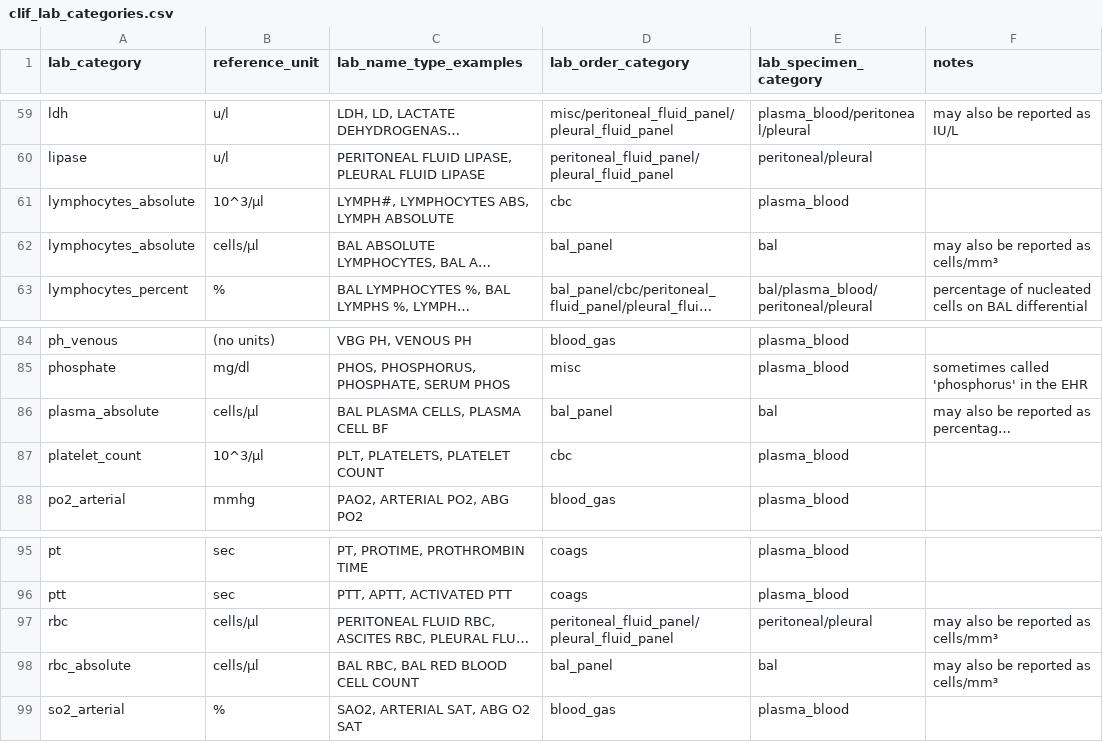
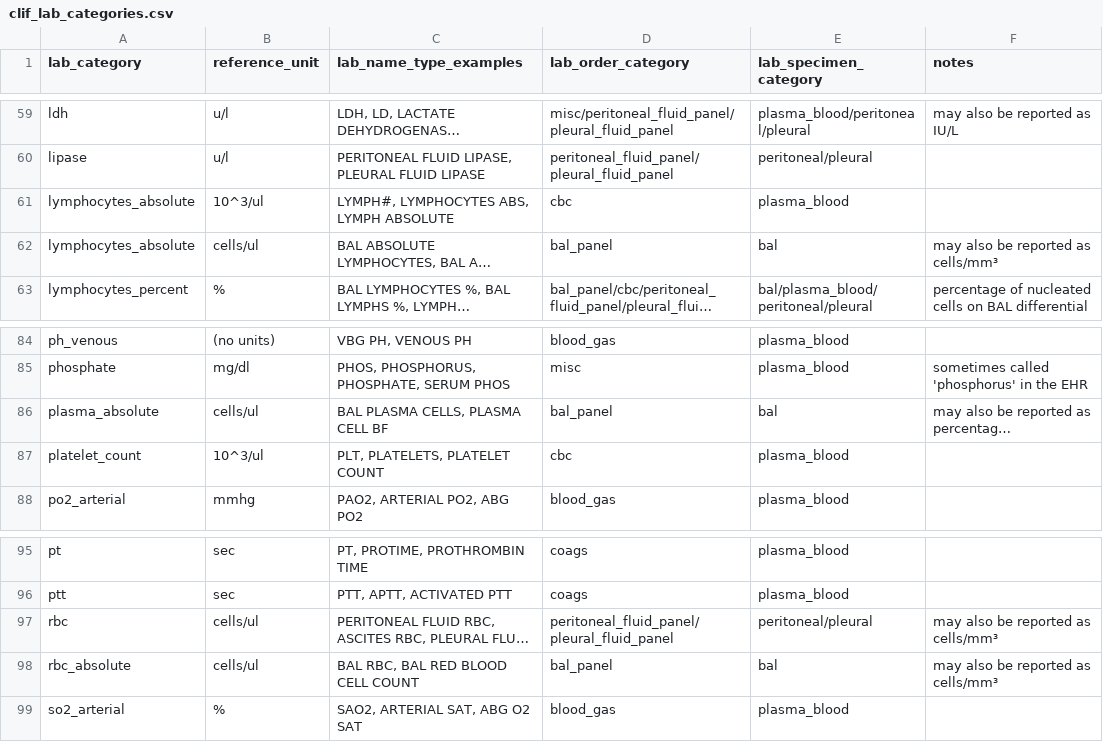
Before and after one commit to Common-Longitudinal-ICU-data-Format/CLIF, a CSV file: mCIDE/labs/clif_lab_categories.csv, drawn as a sheet; only a part is shown, gaps mark what is left out; long unchanged cells end in …; the diff covers the shown part only; the diff names each change by its address in the sheet, - before the commit and + after, or states it on an @@ line.

```diff
--- a/mCIDE/labs/clif_lab_categories.csv
+++ b/mCIDE/labs/clif_lab_categories.csv
-B61 (reference_unit): 10^3/µl
+B61 (reference_unit): 10^3/ul
-B62 (reference_unit): cells/μl
+B62 (reference_unit): cells/ul
-B86 (reference_unit): cells/μl
+B86 (reference_unit): cells/ul
-B87 (reference_unit): 10^3/µl
+B87 (reference_unit): 10^3/ul
-B97:B98 (reference_unit): cells/μl
+B97:B98 (reference_unit): cells/ul
```
Also changed, not shown: 11 edited cells elsewhere in this file.
